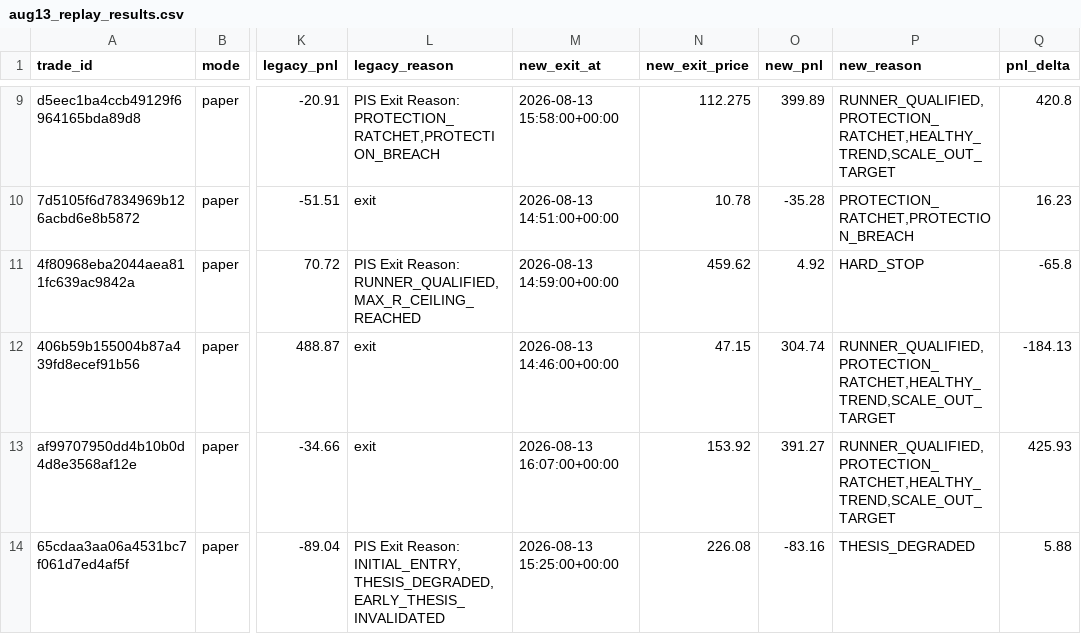
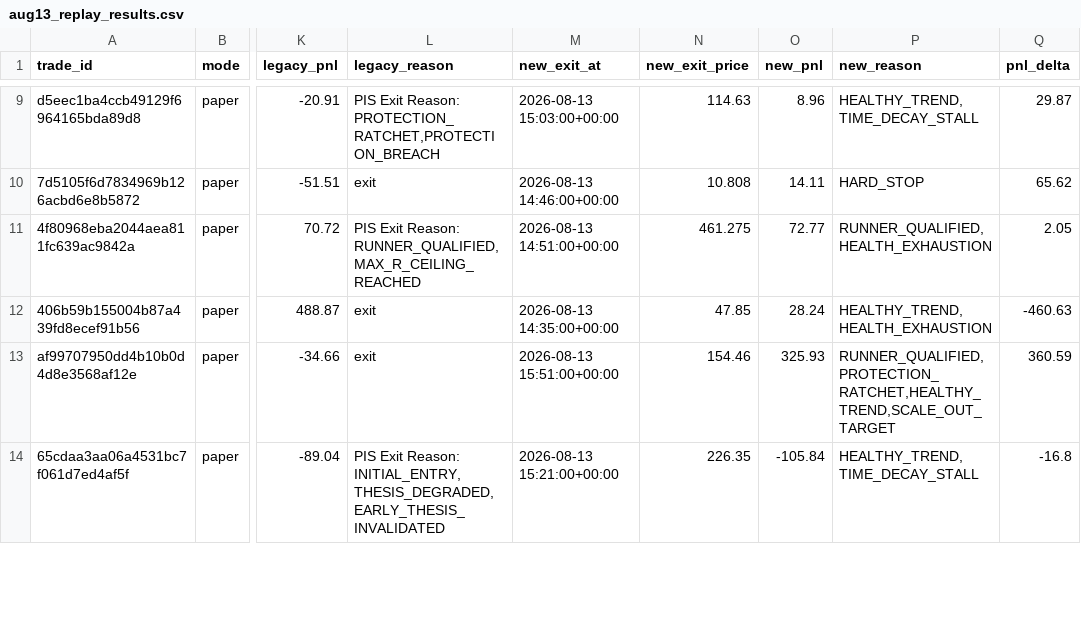
Before and after one commit to saikiranpeddineni/Alpha-Bot, a CSV file: scripts/aug13_replay_results.csv, drawn as a sheet; only a part is shown, gaps mark what is left out; the diff covers the shown part only; the diff names each change by its address in the sheet, - before the commit and + after, or states it on an @@ line.

```diff
--- a/scripts/aug13_replay_results.csv
+++ b/scripts/aug13_replay_results.csv
-M9 (new_exit_at): 2026-08-13 15:58:00+00:00
+M9 (new_exit_at): 2026-08-13 15:03:00+00:00
-N9 (new_exit_price): 112.275
+N9 (new_exit_price): 114.63
-O9 (new_pnl): 399.89
+O9 (new_pnl): 8.96
-P9 (new_reason): RUNNER_QUALIFIED,PROTECTION_RATCHET,HEALTHY_TREND,SCALE_OUT_TARGET
+P9 (new_reason): HEALTHY_TREND,TIME_DECAY_STALL
-Q9 (pnl_delta): 420.8
+Q9 (pnl_delta): 29.87
-M10 (new_exit_at): 2026-08-13 14:51:00+00:00
+M10 (new_exit_at): 2026-08-13 14:46:00+00:00
-N10 (new_exit_price): 10.78
+N10 (new_exit_price): 10.808
-O10 (new_pnl): -35.28
+O10 (new_pnl): 14.11
-P10 (new_reason): PROTECTION_RATCHET,PROTECTION_BREACH
+P10 (new_reason): HARD_STOP
-Q10 (pnl_delta): 16.23
+Q10 (pnl_delta): 65.62
-M11 (new_exit_at): 2026-08-13 14:59:00+00:00
+M11 (new_exit_at): 2026-08-13 14:51:00+00:00
-N11 (new_exit_price): 459.62
+N11 (new_exit_price): 461.275
-O11 (new_pnl): 4.92
+O11 (new_pnl): 72.77
-P11 (new_reason): HARD_STOP
+P11 (new_reason): RUNNER_QUALIFIED,HEALTH_EXHAUSTION
-Q11 (pnl_delta): -65.8
+Q11 (pnl_delta): 2.05
-M12 (new_exit_at): 2026-08-13 14:46:00+00:00
+M12 (new_exit_at): 2026-08-13 14:35:00+00:00
-N12 (new_exit_price): 47.15
+N12 (new_exit_price): 47.85
-O12 (new_pnl): 304.74
+O12 (new_pnl): 28.24
-P12 (new_reason): RUNNER_QUALIFIED,PROTECTION_RATCHET,HEALTHY_TREND,SCALE_OUT_TARGET
+P12 (new_reason): HEALTHY_TREND,HEALTH_EXHAUSTION
-Q12 (pnl_delta): -184.13
+Q12 (pnl_delta): -460.63
-M13 (new_exit_at): 2026-08-13 16:07:00+00:00
+M13 (new_exit_at): 2026-08-13 15:51:00+00:00
-N13 (new_exit_price): 153.92
+N13 (new_exit_price): 154.46
-O13 (new_pnl): 391.27
+O13 (new_pnl): 325.93
-Q13 (pnl_delta): 425.93
+Q13 (pnl_delta): 360.59
-M14 (new_exit_at): 2026-08-13 15:25:00+00:00
+M14 (new_exit_at): 2026-08-13 15:21:00+00:00
-N14 (new_exit_price): 226.08
+N14 (new_exit_price): 226.35
-O14 (new_pnl): -83.16
+O14 (new_pnl): -105.84
-P14 (new_reason): THESIS_DEGRADED
+P14 (new_reason): HEALTHY_TREND,TIME_DECAY_STALL
-Q14 (pnl_delta): 5.88
+Q14 (pnl_delta): -16.8
```
Also changed, not shown: 135 edited cells elsewhere in this file, 2 other files.
